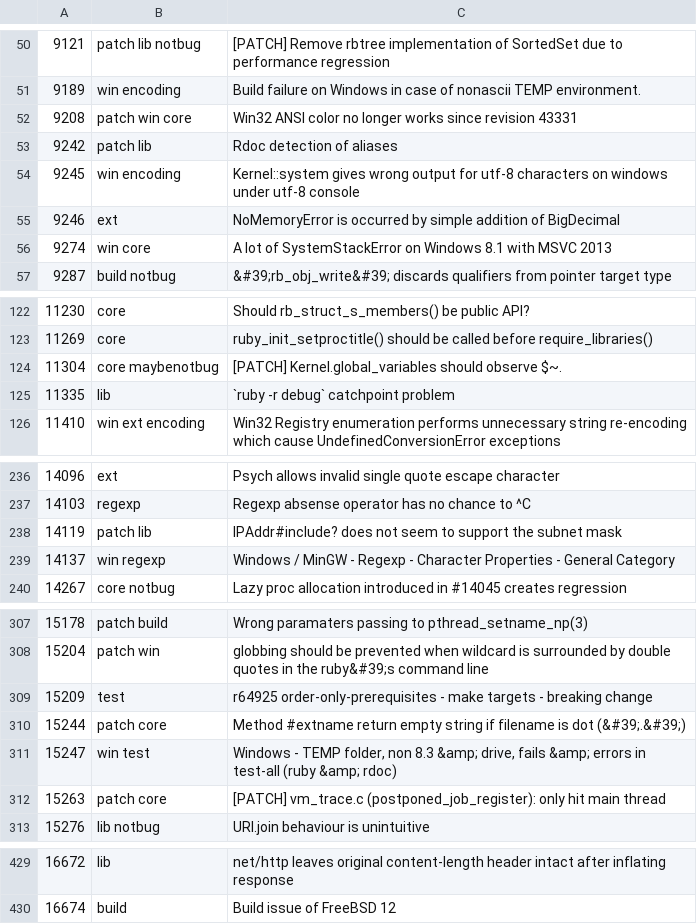
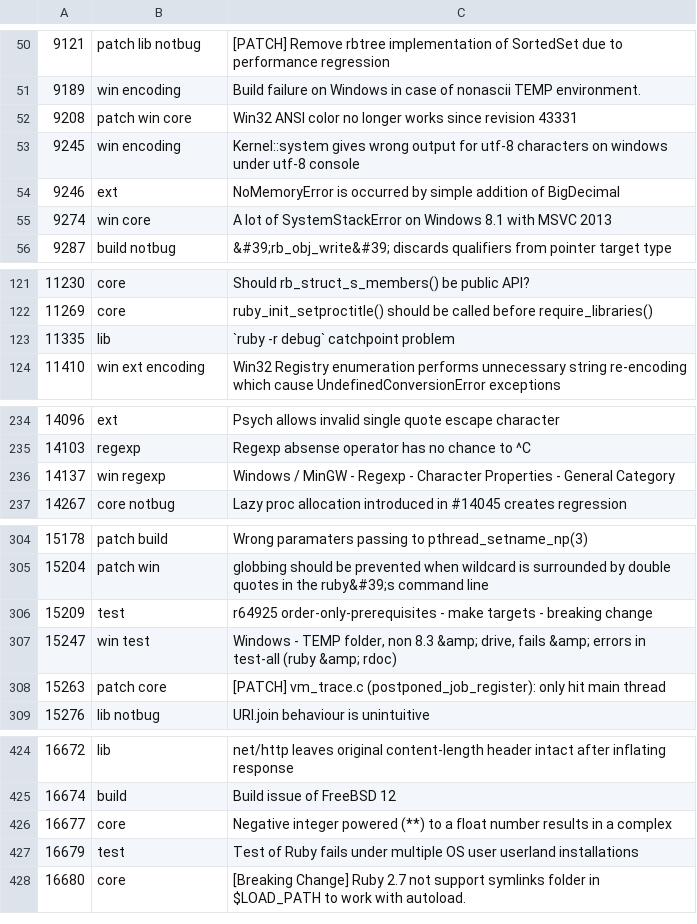
Before and after one commit to andrewdev35/tagged-ruby-bugs, a CSV file: ruby-bugs.csv, drawn as a sheet; only a part is shown, gaps mark what is left out; the diff covers the shown part only.

Commit message:
Update ruby bugs

```diff
--- a/ruby-bugs.csv
+++ b/ruby-bugs.csv
@@ -52,3 +52,2 @@
 9208,patch win core,Win32 ANSI color no longer works since revision 43331
-9242,patch lib,Rdoc detection of aliases
 9245,win encoding,Kernel::system gives wrong output for utf-8 characters on windows under utf-8 console
@@ -123,3 +122,2 @@
 11269,core,ruby_init_setproctitle() should be called before require_libraries()
-11304,core maybenotbug,[PATCH] Kernel.global_variables should observe $~.
 11335,lib,`ruby -r debug` catchpoint problem
@@ -237,3 +235,2 @@
 14103,regexp,Regexp absense operator has no chance to ^C
-14119,patch lib,IPAddr#include? does not seem to support the subnet mask
 14137,win regexp,Windows / MinGW - Regexp - Character Properties - General Category
@@ -309,3 +306,2 @@
 15209,test,r64925 order-only-prerequisites - make targets - breaking change
-15244,patch core,Method #extname return empty string if filename is dot (&#39;.&#39;)
 15247,win test,"Windows - TEMP folder, non 8.3 &amp; drive, fails &amp; errors in test-all (ruby &amp; rdoc)"
@@ -430 +425,4 @@
 16674,build,Build issue of FreeBSD 12
+16677,core,Negative integer powered (**) to a float number results in a complex
+16679,test,Test of Ruby fails under multiple OS user userland installations
+16680,core,[Breaking Change] Ruby 2.7 not support  symlinks folder in $LOAD_PATH to work with autoload.
```
Also changed, not shown: 1 removed row elsewhere in this file.
